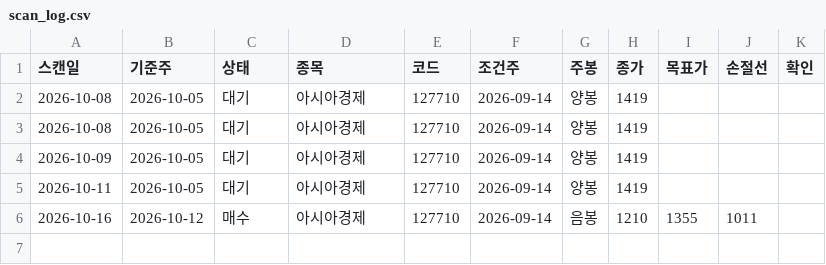
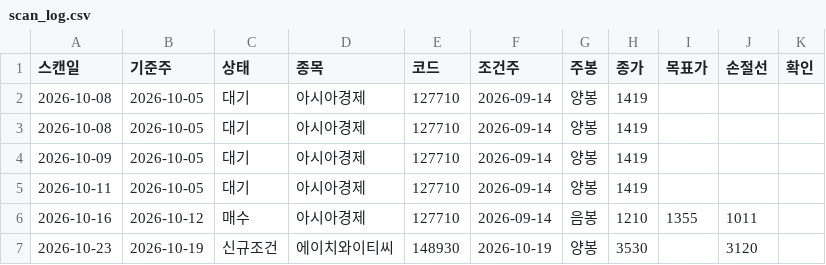
Before and after one commit to hokyun896kim/bidangil-weekly, a CSV file: scan_log.csv, drawn as a sheet; the diff names each change by its address in the sheet, - before the commit and + after, or states it on an @@ line.

Commit message:
scan 2026-10-23

```diff
--- a/scan_log.csv
+++ b/scan_log.csv
+row 7: 2026-10-23 | 2026-10-19 | 신규조건 | 에이치와이티씨 | 148930 | 2026-10-19 | 양봉 | 3530 |  | 3120
```
Also changed, not shown: 6 other files.
